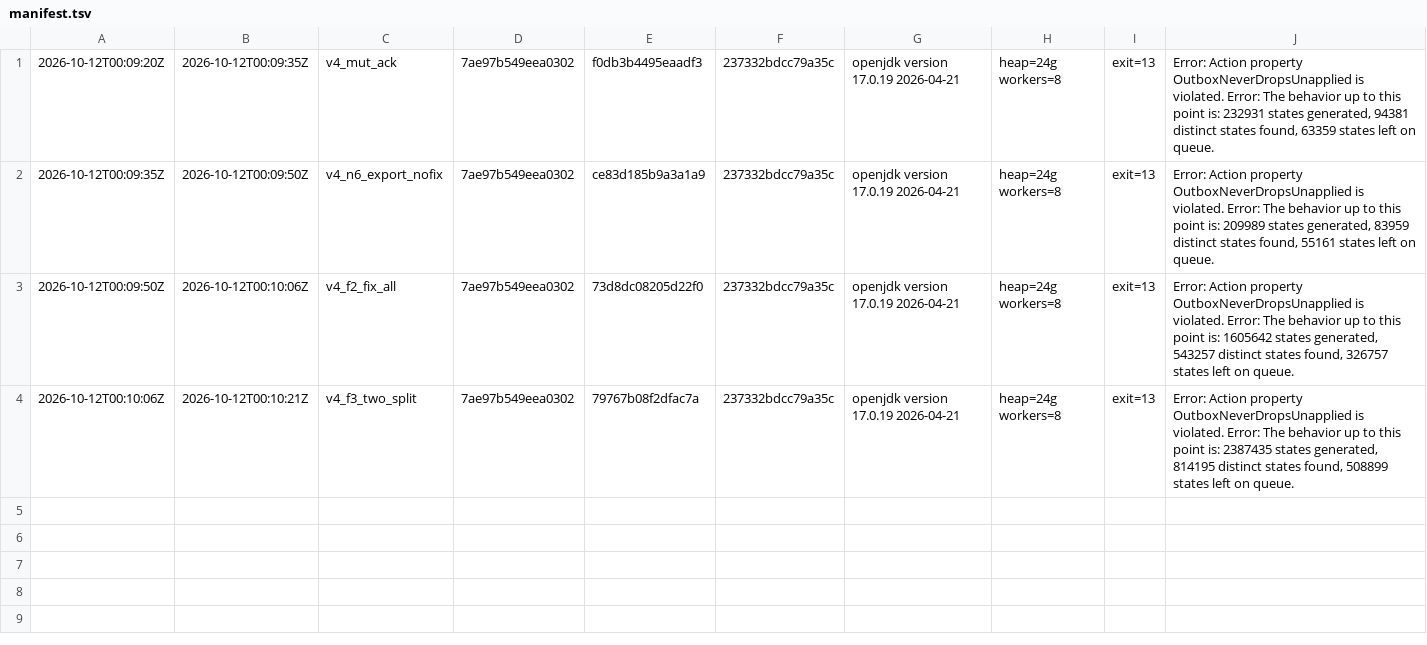
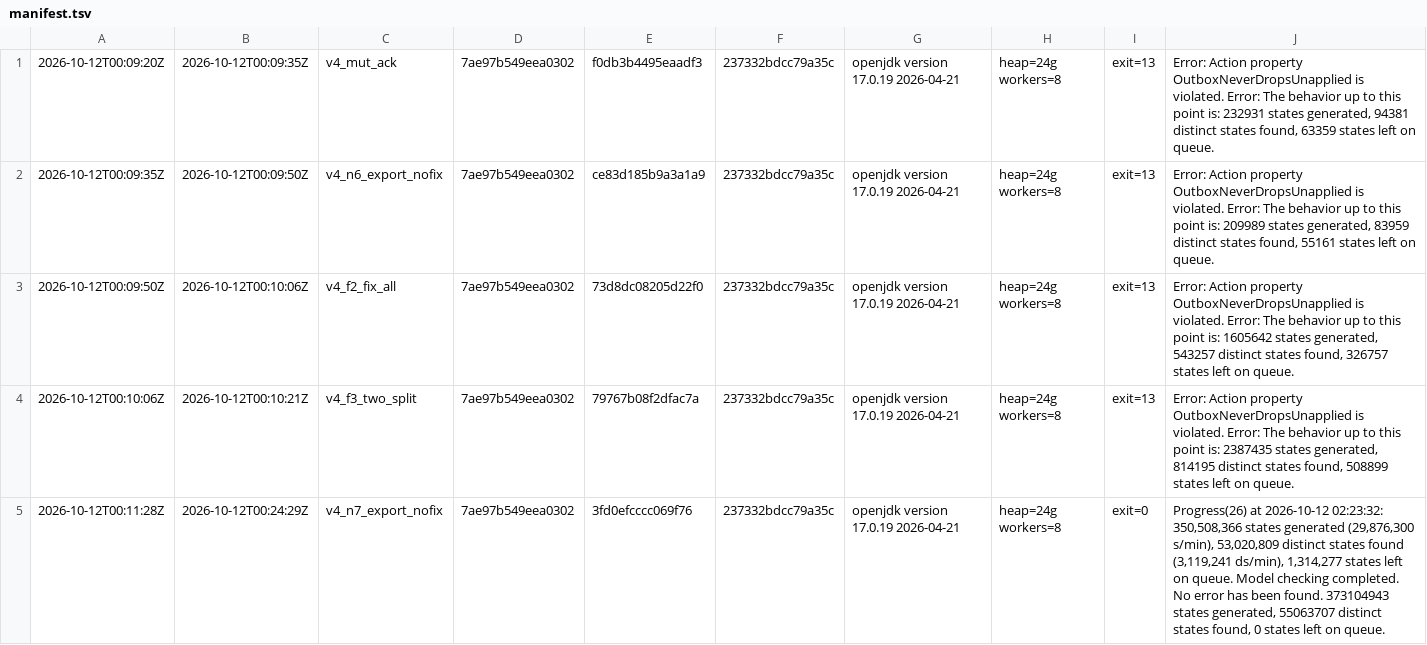
Before and after one commit to fabiooraziomirto/dib, a TSV file: experiments_tnsm/tla_fsm/v4/logs/manifest.tsv, drawn as a sheet; the diff names each change by its address in the sheet, - before the commit and + after, or states it on an @@ line.

```diff
--- a/experiments_tnsm/tla_fsm/v4/logs/manifest.tsv
+++ b/experiments_tnsm/tla_fsm/v4/logs/manifest.tsv
+row 5: 2026-10-12T00:11:28Z | 2026-10-12T00:24:29Z | v4_n7_export_nofix | 7ae97b549eea0302 | 3fd0efcccc069f76 | 237332bdcc79a35c | openjdk version 17.0.19 2026-04-21 | heap=24g workers=8 | exit=0 | Progress(26) at 2026-10-12 02:23:32: 350,508,366 states generated (29,876,300 s/min), 53,020,809 distinct states found (3,119,241 ds/min), 1,314,277 states left on queue. Model checking completed. No error has been found. 373104943 states generated, 55063707 distinct states found, 0 states left on queue.
```
Also changed, not shown: 2 other files.
